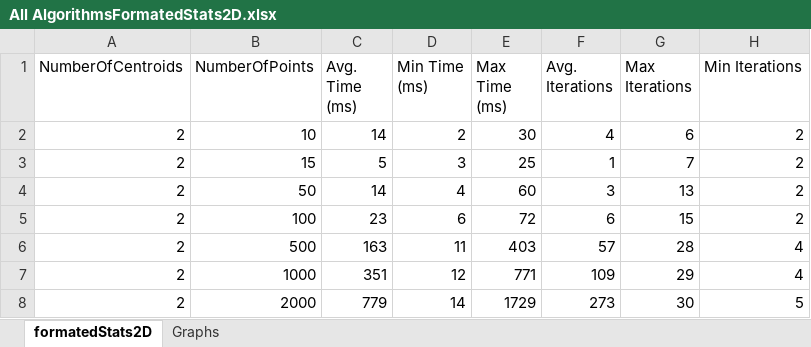
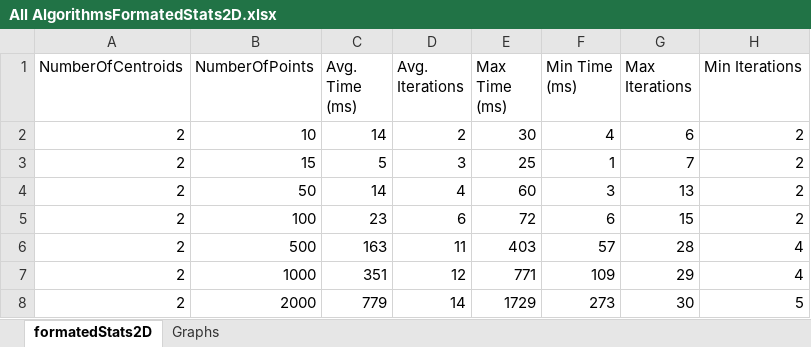
Before and after one commit to nheminger/cs583, an Excel workbook: cs583/docs/All AlgorithmsFormatedStats2D.xlsx, sheet formatedStats2D, drawn as a sheet; only a part is shown; values as stored, in another font and other column widths than the file's, no borders; charts and pictures not drawn; the diff names each change by its address in the sheet, - before the commit and + after, or states it on an @@ line.

```diff
--- a/cs583/docs/All AlgorithmsFormatedStats2D.xlsx (sheet formatedStats2D)
+++ b/cs583/docs/All AlgorithmsFormatedStats2D.xlsx (sheet formatedStats2D)
-D1: Min Time (ms)
+D1: Avg. Iterations
-F1: Avg. Iterations
+F1: Min Time (ms)
```
Also changed, not shown: charts or pictures, 1 other file.
